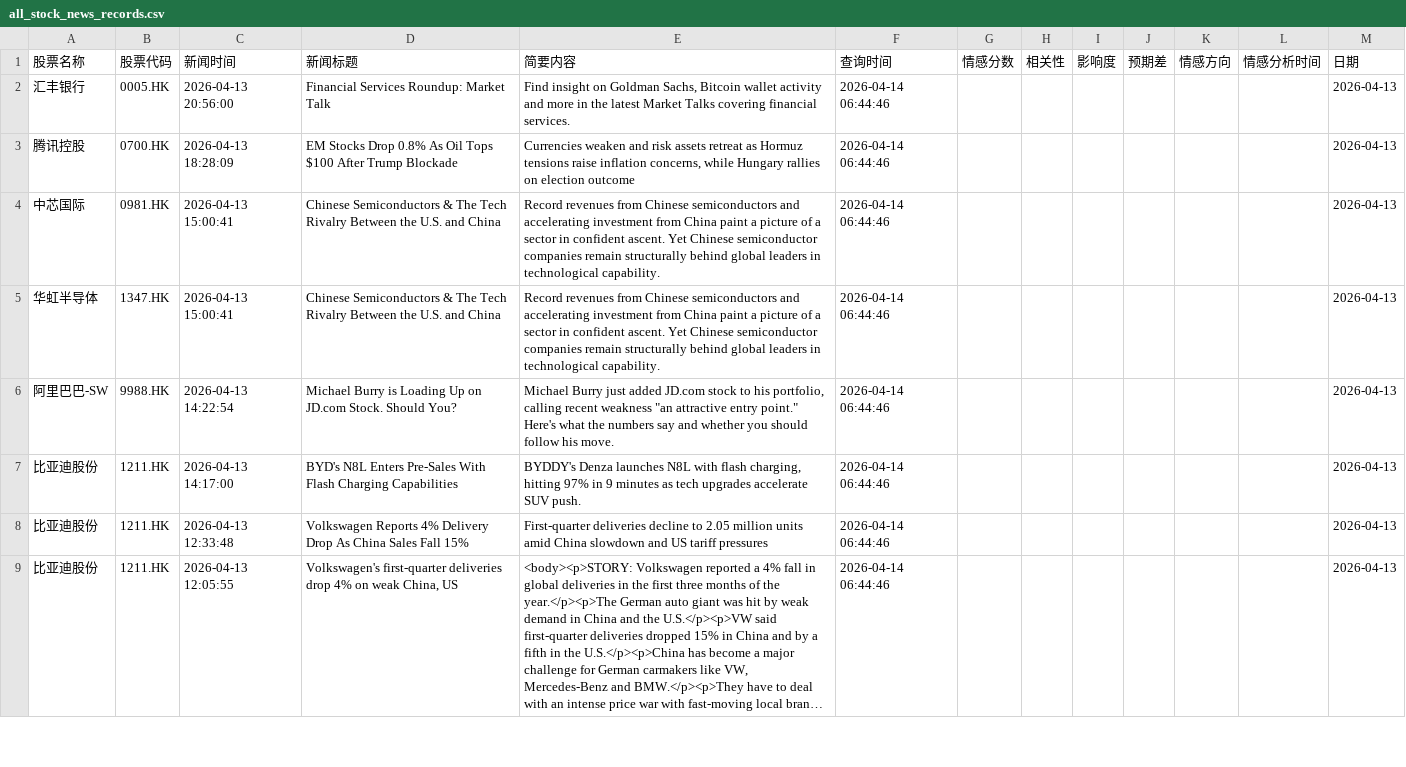
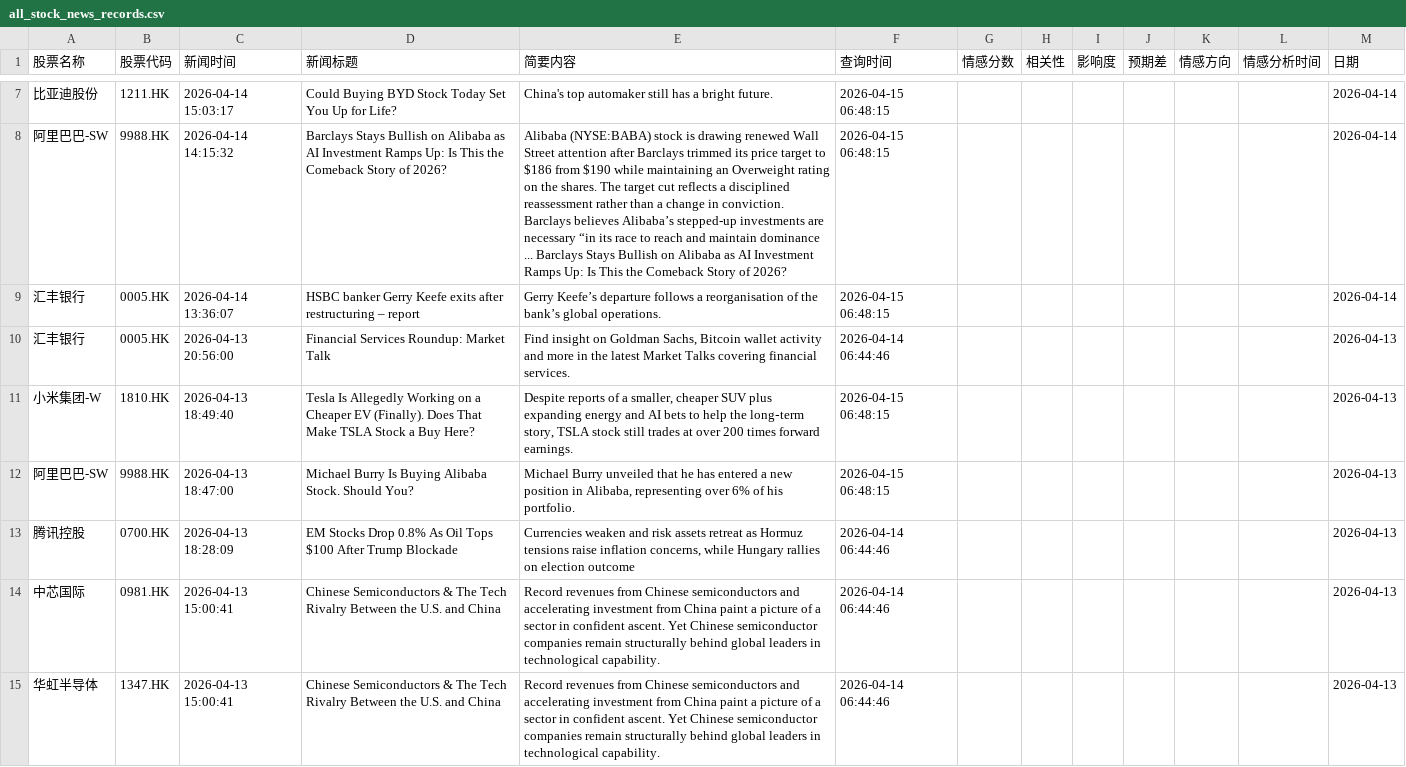
Before and after one commit to 12579374681/lionfortune, a CSV file: data/all_stock_news_records.csv, drawn as a sheet; only a part is shown, gaps mark what is left out; the shorter side is filled out with more unchanged rows; long unchanged cells end in …; the diff covers the shown part only; the diff names each change by its address in the sheet, - before the commit and + after, or states it on an @@ line.

```diff
--- a/data/all_stock_news_records.csv
+++ b/data/all_stock_news_records.csv
+row 7: 比亚迪股份 | 1211.HK | 2026-04-14 15:03:17 | Could Buying BYD Stock Today Set You Up for Life? | China's top automaker still has a bright future. | 2026-04-15 06:48:15 |  |  |  |  |  |  | 2026-04-14
+row 8: 阿里巴巴-SW | 9988.HK | 2026-04-14 14:15:32 | Barclays Stays Bullish on Alibaba as AI Investment Ramps Up: Is This the Comeback Story of 2026? | Alibaba (NYSE:BABA) stock is drawing renewed Wall Street attention after Barclays trimmed its price target to $186 from $190 while maintaining an Overweight rating on the shares. The target cut reflects a disciplined reassessment rather than a change in conviction. Barclays believes Alibaba’s stepped-up investments are necessary “in its race to reach and maintain dominance ... Barclays Stays Bullish on Alibaba as AI Investment Ramps Up: Is This the Comeback Story of 2026? | 2026-04-15 06:48:15 |  |  |  |  |  |  | 2026-04-14
+row 9: 汇丰银行 | 0005.HK | 2026-04-14 13:36:07 | HSBC banker Gerry Keefe exits after restructuring – report | Gerry Keefe’s departure follows a reorganisation of the bank’s global operations. | 2026-04-15 06:48:15 |  |  |  |  |  |  | 2026-04-14
+row 11: 小米集团-W | 1810.HK | 2026-04-13 18:49:40 | Tesla Is Allegedly Working on a Cheaper EV (Finally). Does That Make TSLA Stock a Buy Here? | Despite reports of a smaller, cheaper SUV plus expanding energy and AI bets to help the long‑term story, TSLA stock still trades at over 200 times forward earnings. | 2026-04-15 06:48:15 |  |  |  |  |  |  | 2026-04-13
+row 12: 阿里巴巴-SW | 9988.HK | 2026-04-13 18:47:00 | Michael Burry Is Buying Alibaba Stock. Should You? | Michael Burry unveiled that he has entered a new position in Alibaba, representing over 6% of his portfolio. | 2026-04-15 06:48:15 |  |  |  |  |  |  | 2026-04-13
```
Also changed, not shown: 5 added rows and 24 moved rows elsewhere in this file.
